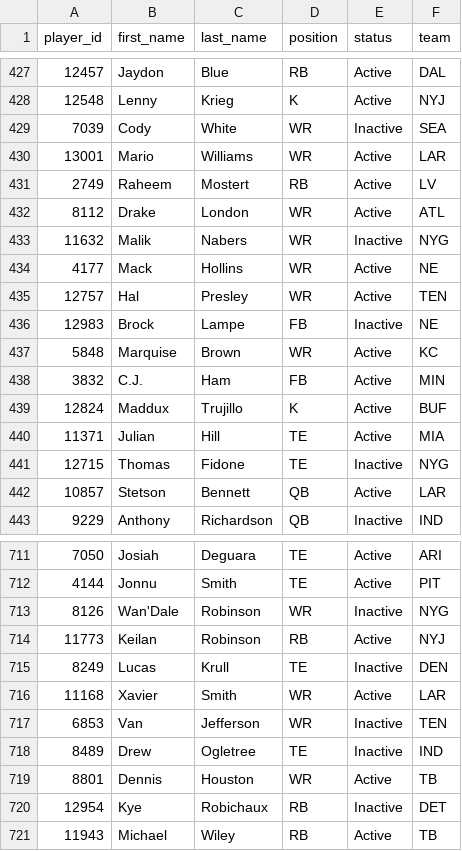
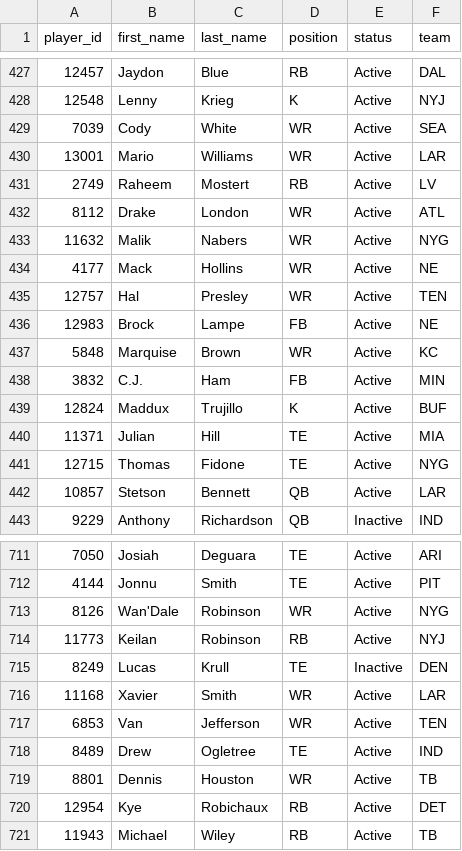
Before and after one commit to wrightc214-PBI/NCAA180-Sleeper, a CSV file: data/Players.csv, drawn as a sheet; only a part is shown, gaps mark what is left out; the diff covers the shown part only; the diff names each change by its address in the sheet, - before the commit and + after, or states it on an @@ line.

```diff
--- a/data/Players.csv
+++ b/data/Players.csv
-E429 (status): Inactive
+E429 (status): Active
-E433 (status): Inactive
+E433 (status): Active
-E436 (status): Inactive
+E436 (status): Active
-E441 (status): Inactive
+E441 (status): Active
-E713 (status): Inactive
+E713 (status): Active
-E717:E718 (status): Inactive
+E717:E718 (status): Active
-E720 (status): Inactive
+E720 (status): Active
```
Also changed, not shown: 109 edited cells elsewhere in this file, 1 other file.
